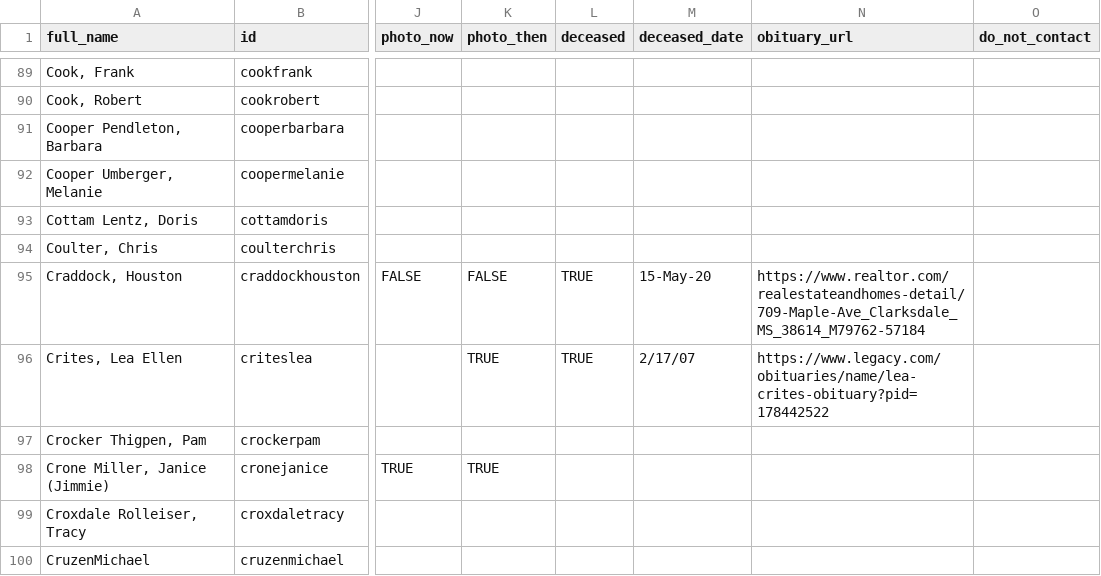
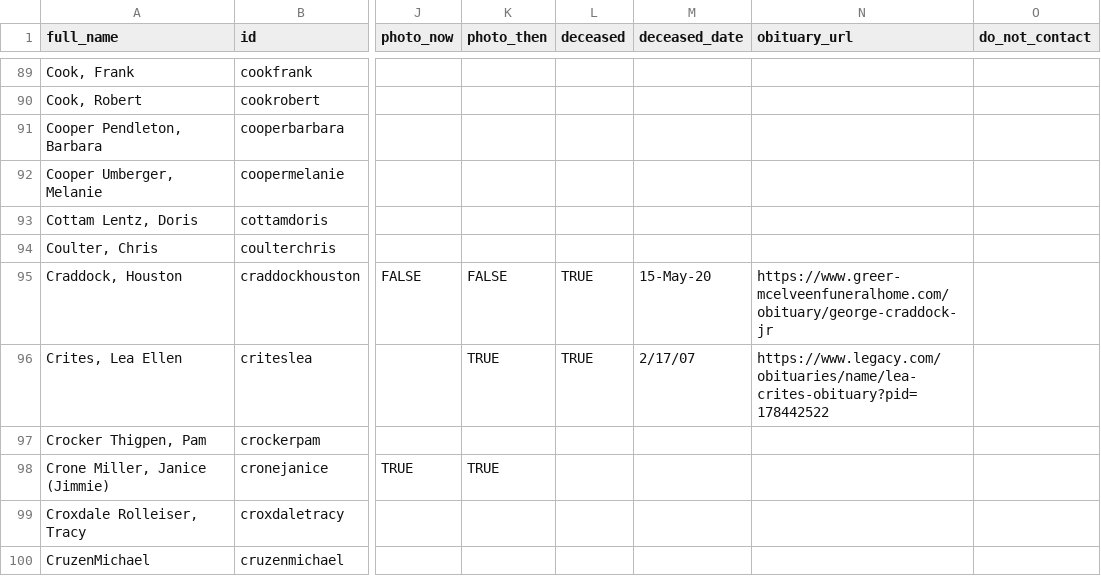
Before and after one commit to johnmparkinson/whs70, a CSV file: src/data/people.csv, drawn as a sheet; only a part is shown, gaps mark what is left out; the diff names each change by its address in the sheet, - before the commit and + after, or states it on an @@ line.

Commit message:
edited H Craddock

```diff
--- a/src/data/people.csv
+++ b/src/data/people.csv
-N95 (obituary_url): https://www.realtor.com/realestateandhomes-detail/709-Maple-Ave_Clarksdale_MS_38614_M79762-57184
+N95 (obituary_url): https://www.greer-mcelveenfuneralhome.com/obituary/george-craddock-jr
```
